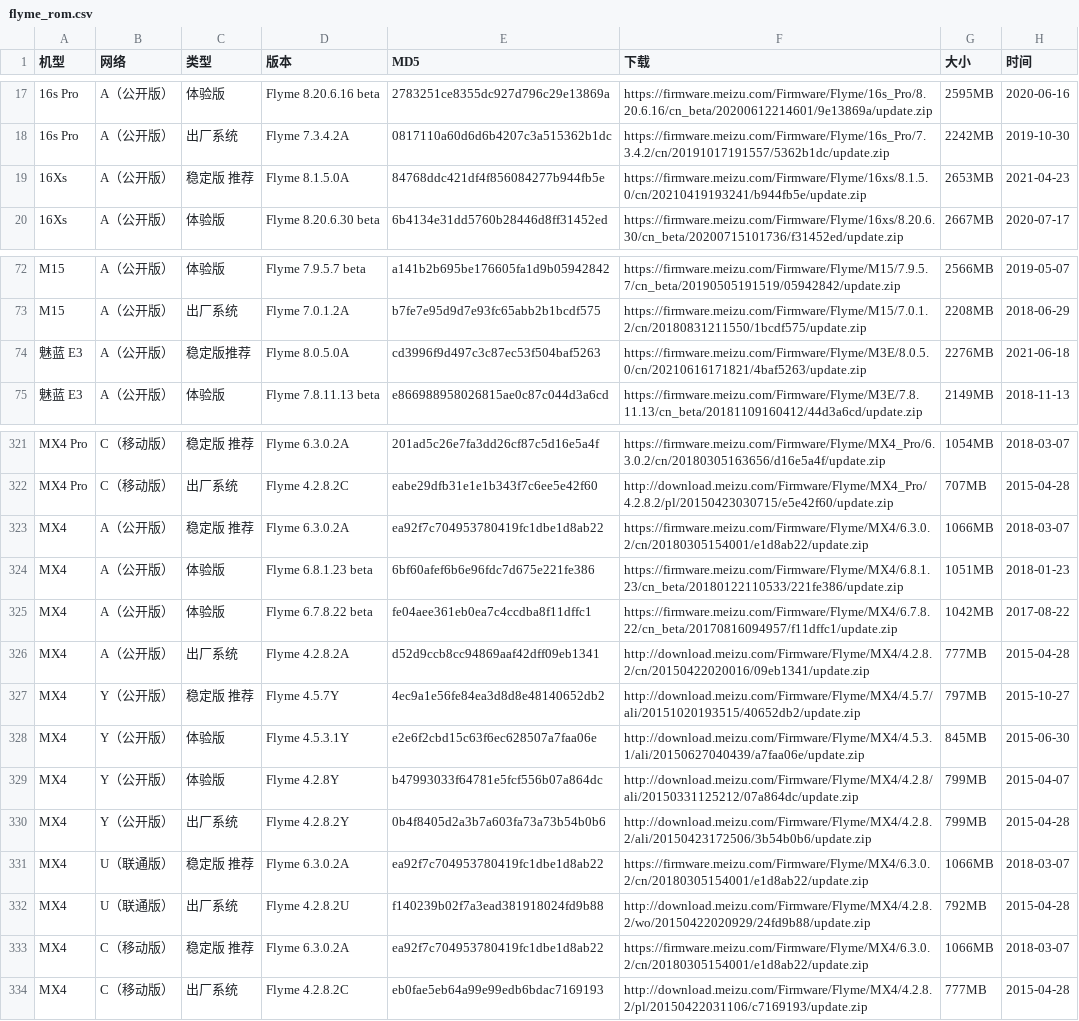
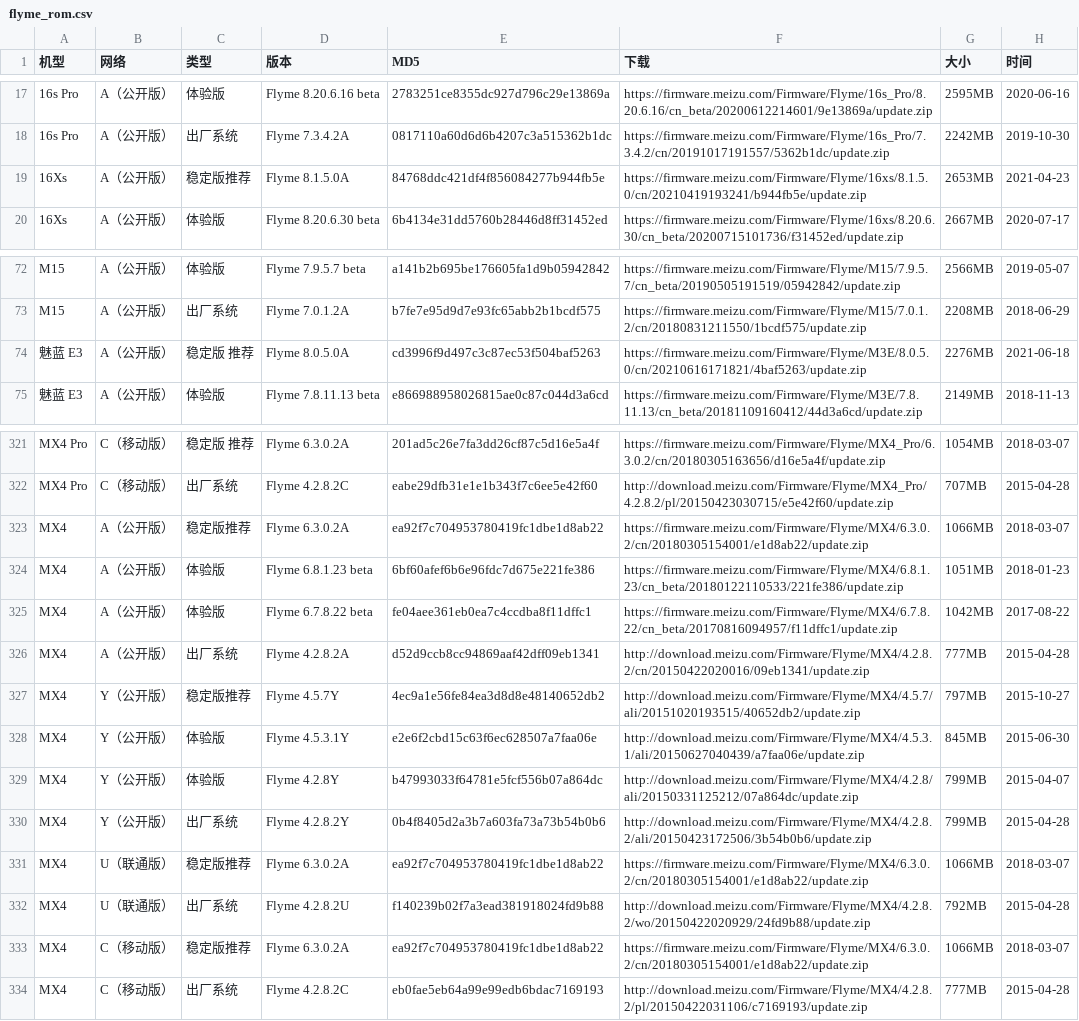
Before and after one commit to wuxianlin/get_android_data, a CSV file: data/flyme_rom.csv, drawn as a sheet; only a part is shown, gaps mark what is left out.

```diff
--- a/data/flyme_rom.csv
+++ b/data/flyme_rom.csv
@@ -18,3 +18,3 @@
 16s Pro,A（公开版）,出厂系统,Flyme 7.3.4.2A,0817110a60d6d6b4207c3a515362b1dc,https://firmware.meizu.com/Firmware/Flyme/16s_Pro/7.3.4.2/cn/20191017191557/5362b1dc/update.zip,2242MB,2019-10-30
-16Xs,A（公开版）,稳定版 推荐,Flyme 8.1.5.0A,84768ddc421df4f856084277b944fb5e,https://firmware.meizu.com/Firmware/Flyme/16xs/8.1.5.0/cn/20210419193241/b944fb5e/update.zip,2653MB,2021-04-23
+16Xs,A（公开版）,稳定版推荐,Flyme 8.1.5.0A,84768ddc421df4f856084277b944fb5e,https://firmware.meizu.com/Firmware/Flyme/16xs/8.1.5.0/cn/20210419193241/b944fb5e/update.zip,2653MB,2021-04-23
 16Xs,A（公开版）,体验版,Flyme 8.20.6.30 beta,6b4134e31dd5760b28446d8ff31452ed,https://firmware.meizu.com/Firmware/Flyme/16xs/8.20.6.30/cn_beta/20200715101736/f31452ed/update.zip,2667MB,2020-07-17
@@ -73,3 +73,3 @@ M15,A（公开版）,体验版,Flyme 7.9.5.7 beta,a141b2b695be176605fa1d9b059428
 M15,A（公开版）,出厂系统,Flyme 7.0.1.2A,b7fe7e95d9d7e93fc65abb2b1bcdf575,https://firmware.meizu.com/Firmware/Flyme/M15/7.0.1.2/cn/20180831211550/1bcdf575/update.zip,2208MB,2018-06-29
-魅蓝 E3,A（公开版）,稳定版推荐,Flyme 8.0.5.0A,cd3996f9d497c3c87ec53f504baf5263,https://firmware.meizu.com/Firmware/Flyme/M3E/8.0.5.0/cn/20210616171821/4baf5263/update.zip,2276MB,2021-06-18
+魅蓝 E3,A（公开版）,稳定版 推荐,Flyme 8.0.5.0A,cd3996f9d497c3c87ec53f504baf5263,https://firmware.meizu.com/Firmware/Flyme/M3E/8.0.5.0/cn/20210616171821/4baf5263/update.zip,2276MB,2021-06-18
 魅蓝 E3,A（公开版）,体验版,Flyme 7.8.11.13 beta,e866988958026815ae0c87c044d3a6cd,https://firmware.meizu.com/Firmware/Flyme/M3E/7.8.11.13/cn_beta/20181109160412/44d3a6cd/update.zip,2149MB,2018-11-13
@@ -322,3 +322,3 @@ MX4 Pro,C（移动版）,稳定版 推荐,Flyme 6.3.0.2A,201ad5c26e7fa3dd26cf87c
 MX4 Pro,C（移动版）,出厂系统,Flyme 4.2.8.2C,eabe29dfb31e1e1b343f7c6ee5e42f60,http://download.meizu.com/Firmware/Flyme/MX4_Pro/4.2.8.2/pl/20150423030715/e5e42f60/update.zip,707MB,2015-04-28
-MX4,A（公开版）,稳定版 推荐,Flyme 6.3.0.2A,ea92f7c704953780419fc1dbe1d8ab22,https://firmware.meizu.com/Firmware/Flyme/MX4/6.3.0.2/cn/20180305154001/e1d8ab22/update.zip,1066MB,2018-03-07
+MX4,A（公开版）,稳定版推荐,Flyme 6.3.0.2A,ea92f7c704953780419fc1dbe1d8ab22,https://firmware.meizu.com/Firmware/Flyme/MX4/6.3.0.2/cn/20180305154001/e1d8ab22/update.zip,1066MB,2018-03-07
 MX4,A（公开版）,体验版,Flyme 6.8.1.23 beta,6bf60afef6b6e96fdc7d675e221fe386,https://firmware.meizu.com/Firmware/Flyme/MX4/6.8.1.23/cn_beta/20180122110533/221fe386/update.zip,1051MB,2018-01-23
@@ -326,3 +326,3 @@ MX4,A（公开版）,体验版,Flyme 6.7.8.22 beta,fe04aee361eb0ea7c4ccdba8f11df
 MX4,A（公开版）,出厂系统,Flyme 4.2.8.2A,d52d9ccb8cc94869aaf42dff09eb1341,http://download.meizu.com/Firmware/Flyme/MX4/4.2.8.2/cn/20150422020016/09eb1341/update.zip,777MB,2015-04-28
-MX4,Y（公开版）,稳定版 推荐,Flyme 4.5.7Y,4ec9a1e56fe84ea3d8d8e48140652db2,http://download.meizu.com/Firmware/Flyme/MX4/4.5.7/ali/20151020193515/40652db2/update.zip,797MB,2015-10-27
+MX4,Y（公开版）,稳定版推荐,Flyme 4.5.7Y,4ec9a1e56fe84ea3d8d8e48140652db2,http://download.meizu.com/Firmware/Flyme/MX4/4.5.7/ali/20151020193515/40652db2/update.zip,797MB,2015-10-27
 MX4,Y（公开版）,体验版,Flyme 4.5.3.1Y,e2e6f2cbd15c63f6ec628507a7faa06e,http://download.meizu.com/Firmware/Flyme/MX4/4.5.3.1/ali/20150627040439/a7faa06e/update.zip,845MB,2015-06-30
@@ -330,5 +330,5 @@ MX4,Y（公开版）,体验版,Flyme 4.2.8Y,b47993033f64781e5fcf556b07a864dc,htt
 MX4,Y（公开版）,出厂系统,Flyme 4.2.8.2Y,0b4f8405d2a3b7a603fa73a73b54b0b6,http://download.meizu.com/Firmware/Flyme/MX4/4.2.8.2/ali/20150423172506/3b54b0b6/update.zip,799MB,2015-04-28
-MX4,U（联通版）,稳定版 推荐,Flyme 6.3.0.2A,ea92f7c704953780419fc1dbe1d8ab22,https://firmware.meizu.com/Firmware/Flyme/MX4/6.3.0.2/cn/20180305154001/e1d8ab22/update.zip,1066MB,2018-03-07
+MX4,U（联通版）,稳定版推荐,Flyme 6.3.0.2A,ea92f7c704953780419fc1dbe1d8ab22,https://firmware.meizu.com/Firmware/Flyme/MX4/6.3.0.2/cn/20180305154001/e1d8ab22/update.zip,1066MB,2018-03-07
 MX4,U（联通版）,出厂系统,Flyme 4.2.8.2U,f140239b02f7a3ead381918024fd9b88,http://download.meizu.com/Firmware/Flyme/MX4/4.2.8.2/wo/20150422020929/24fd9b88/update.zip,792MB,2015-04-28
-MX4,C（移动版）,稳定版 推荐,Flyme 6.3.0.2A,ea92f7c704953780419fc1dbe1d8ab22,https://firmware.meizu.com/Firmware/Flyme/MX4/6.3.0.2/cn/20180305154001/e1d8ab22/update.zip,1066MB,2018-03-07
+MX4,C（移动版）,稳定版推荐,Flyme 6.3.0.2A,ea92f7c704953780419fc1dbe1d8ab22,https://firmware.meizu.com/Firmware/Flyme/MX4/6.3.0.2/cn/20180305154001/e1d8ab22/update.zip,1066MB,2018-03-07
 MX4,C（移动版）,出厂系统,Flyme 4.2.8.2C,eb0fae5eb64a99e99edb6bdac7169193,http://download.meizu.com/Firmware/Flyme/MX4/4.2.8.2/pl/20150422031106/c7169193/update.zip,777MB,2015-04-28
```
